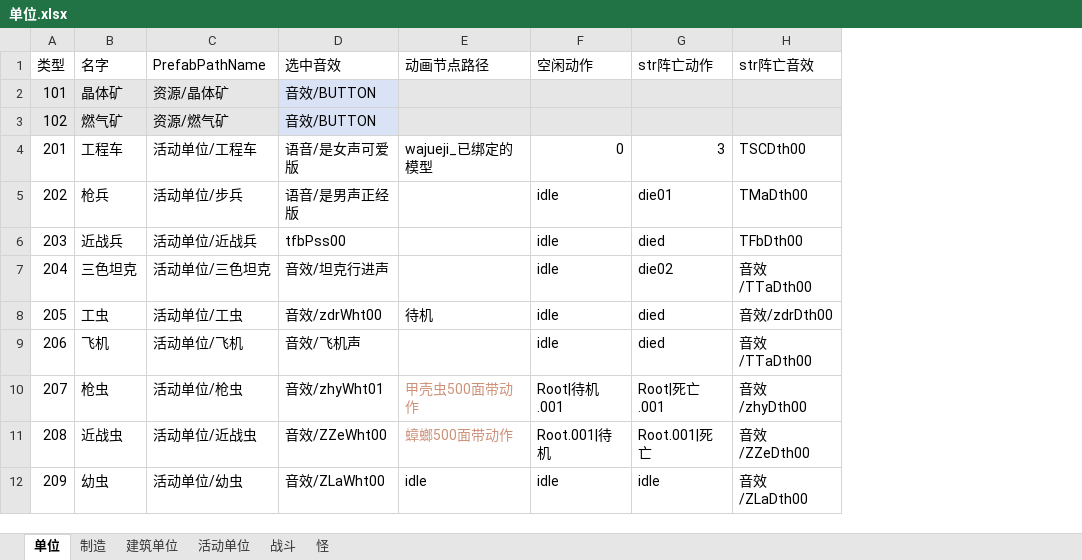
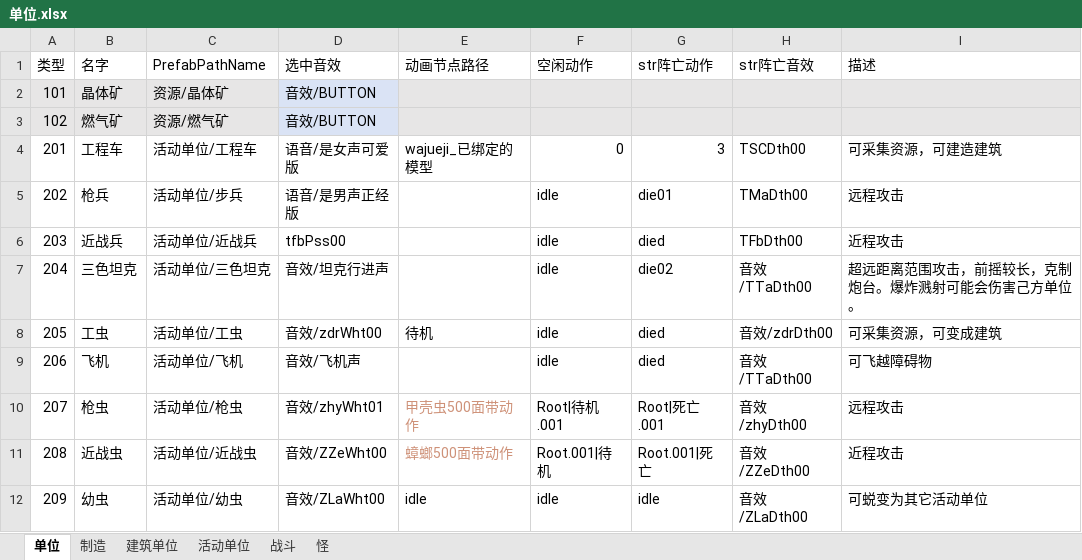
Before and after one commit to 544898458/Iocp20Coroutine, an Excel workbook: Iocp20Coroutine/表/单位.xlsx, sheet 单位, drawn as a sheet; only a part is shown; values as stored, in another font and other column widths than the file's, no borders; the diff names each change by its address in the sheet, - before the commit and + after, or states it on an @@ line.

```diff
--- a/Iocp20Coroutine/表/单位.xlsx (sheet 单位)
+++ b/Iocp20Coroutine/表/单位.xlsx (sheet 单位)
+column I (描述), rows 4-12: 可采集资源，可建造建筑 | 远程攻击 | 近程攻击 | 超远距离范围攻击，前摇较长，克制炮台。爆炸溅射可能会伤害己方单位。 | 可采集资源，可变成建筑 | 可飞越障碍物 | 远程攻击 | 近程攻击 | 可蜕变为其它活动单位
```
Also changed, not shown: 1 other file.
